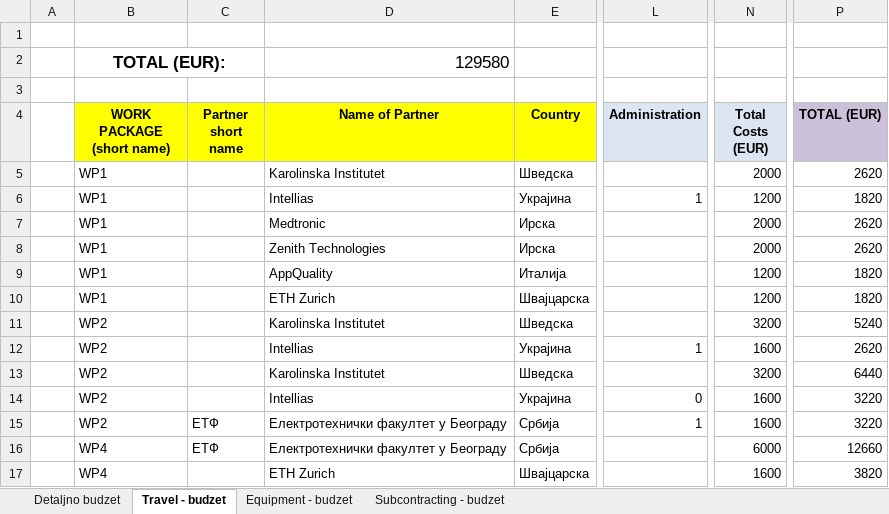
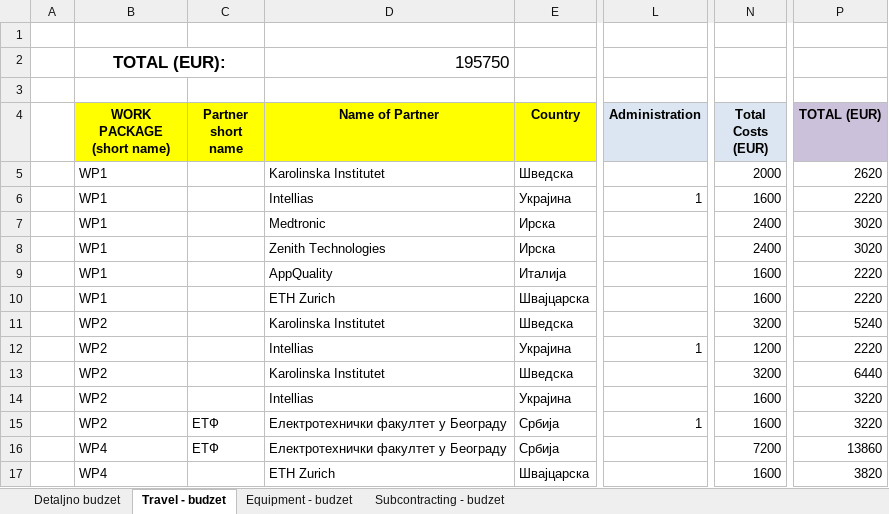
Before and after one commit to PetrovicT/CardioGuardian, an Excel workbook: 2b Format partner budget - Horizon2020.xlsx, sheet Travel - budzet, drawn as a sheet; only a part is shown, gaps mark what is left out; values as stored, in another font and other column widths than the file's, no borders; the diff covers the shown part only; the diff names each change by its address in the sheet, - before the commit and + after, or states it on an @@ line.

Commit message:
Konacan budzet 2a

```diff
--- a/2b Format partner budget - Horizon2020.xlsx (sheet Travel - budzet)
+++ b/2b Format partner budget - Horizon2020.xlsx (sheet Travel - budzet)
-D2 (Name of Partner): 129580
+D2 (Name of Partner): 195750
-N6 (Total Costs (EUR)): 1200
+N6 (Total Costs (EUR)): 1600
-P6 (TOTAL (EUR)): 1820
+P6 (TOTAL (EUR)): 2220
-N7:N8 (Total Costs (EUR)): 2000
+N7:N8 (Total Costs (EUR)): 2400
-P7:P8 (TOTAL (EUR)): 2620
+P7:P8 (TOTAL (EUR)): 3020
-N9:N10 (Total Costs (EUR)): 1200
+N9:N10 (Total Costs (EUR)): 1600
-P9:P10 (TOTAL (EUR)): 1820
+P9:P10 (TOTAL (EUR)): 2220
-N12 (Total Costs (EUR)): 1600
+N12 (Total Costs (EUR)): 1200
-P12 (TOTAL (EUR)): 2620
+P12 (TOTAL (EUR)): 2220
-L14 (Administration): 0
+L14 (Administration): (empty)
-N16 (Total Costs (EUR)): 6000
+N16 (Total Costs (EUR)): 7200
-P16 (TOTAL (EUR)): 12660
+P16 (TOTAL (EUR)): 13860
```
Also changed, not shown: 9 added rows and 28 edited cells elsewhere in this sheet, sheet Equipment - budzet, sheet Subcontracting - budzet, formulas that keep their value, charts or pictures, 4 other files.
